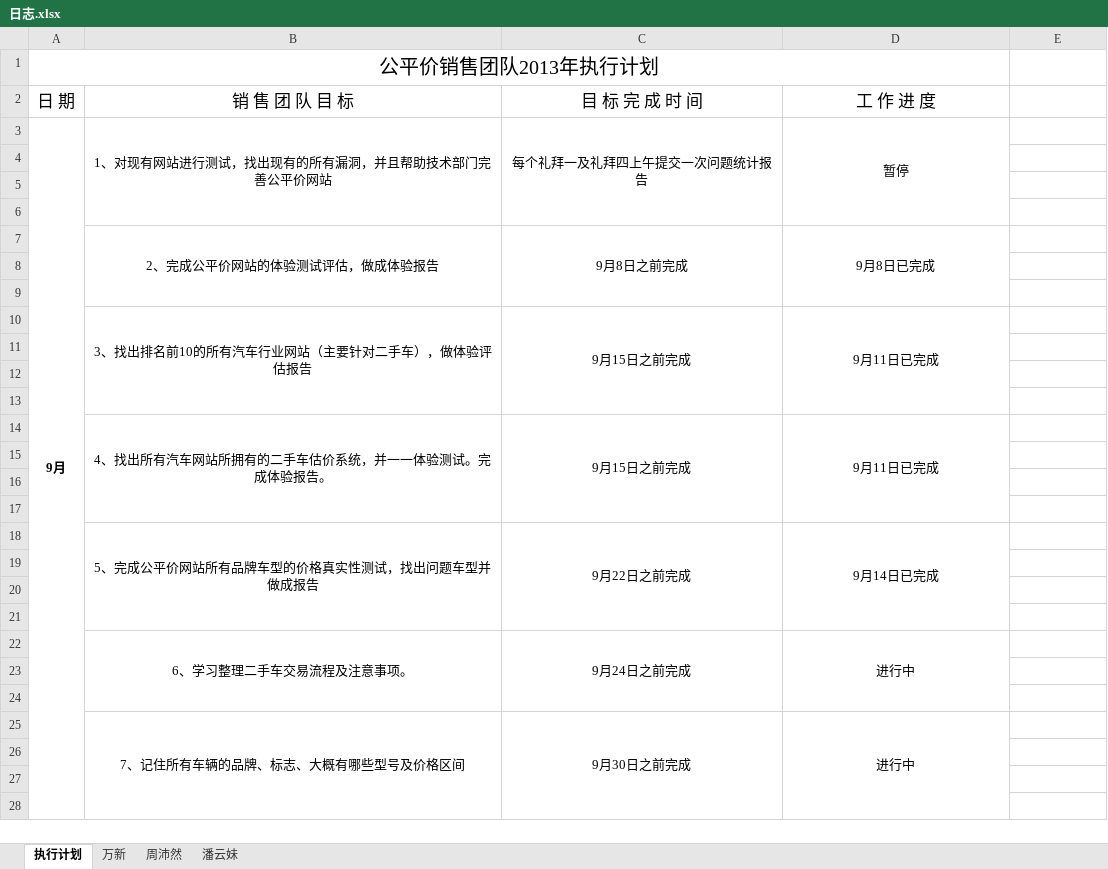
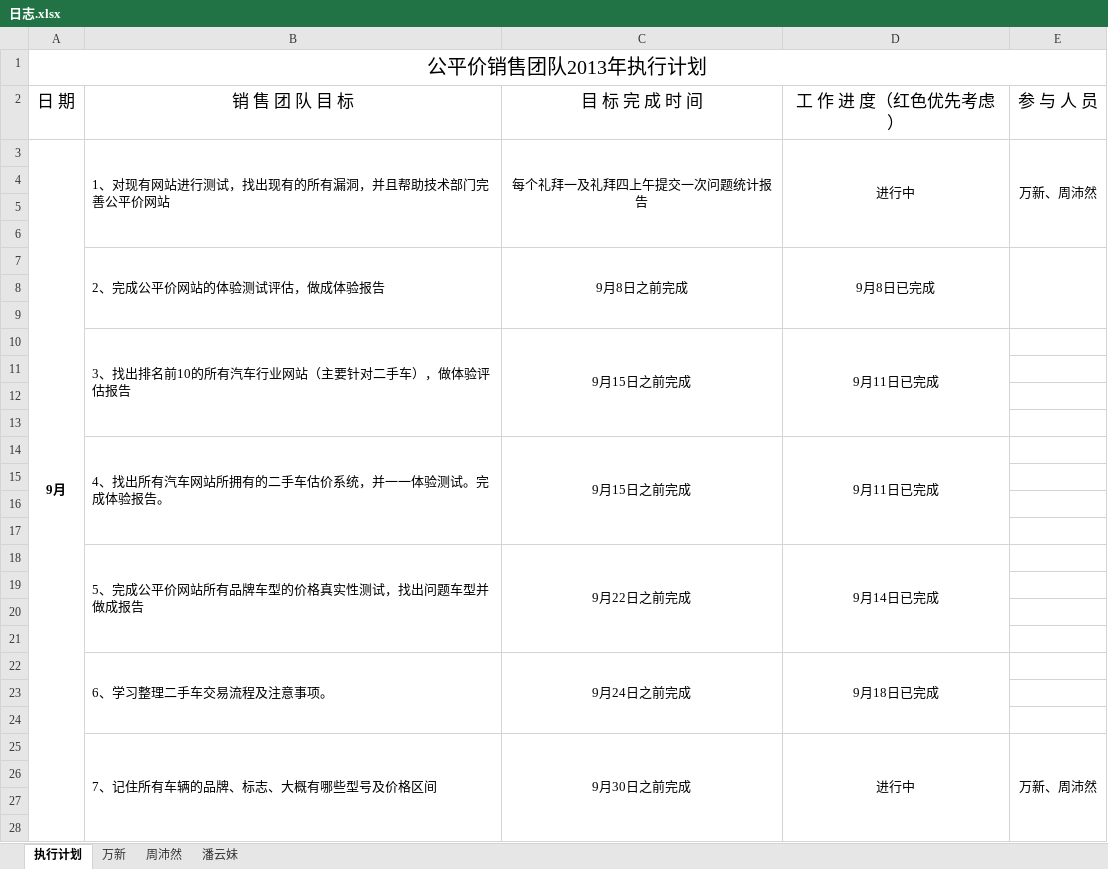
Before and after one commit to GPJxiaoshou/xiaoshou, an Excel workbook: 日志.xlsx, sheet 执行计划, drawn as a sheet; only a part is shown; values as stored, in another font and other column widths than the file's, no borders; removed rows and columns are numbered as before the commit, all else as after; the diff covers the shown part only; the diff names each change by its address in the sheet, - before the commit and + after, or states it on an @@ line.

Commit message:
任务更新

```diff
--- a/日志.xlsx (sheet 执行计划)
+++ b/日志.xlsx (sheet 执行计划)
-A1:D1 merged
+A1:E1 merged
-D2: 工 作 进 度
+D2: 工 作 进 度（红色优先考虑）
-E2: (empty)
+E2: 参 与 人 员
-A3:A28 merged
+A3:A33 merged
-B3 alignment: center
+B3 alignment: left
-D3: 暂停
+D3: 进行中
-E3: (empty)
+E3: 万新、周沛然
+E3:E6 merged
-B7 alignment: center
+B7 alignment: left
+E7:E9 merged
-B10 alignment: center
+B10 alignment: left
-B14 alignment: center
+B14 alignment: left
-B18 alignment: center
+B18 alignment: left
-B22 alignment: center
+B22 alignment: left
-D22: 进行中
+D22: 9月18日已完成
-B25 alignment: center
+B25 alignment: left
-E25: (empty)
+E25: 万新、周沛然
+E25:E28 merged
```
Also changed, not shown: 1 added row elsewhere in this sheet, sheet 万新.
